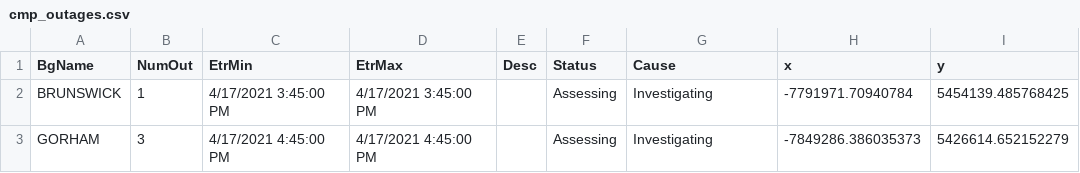
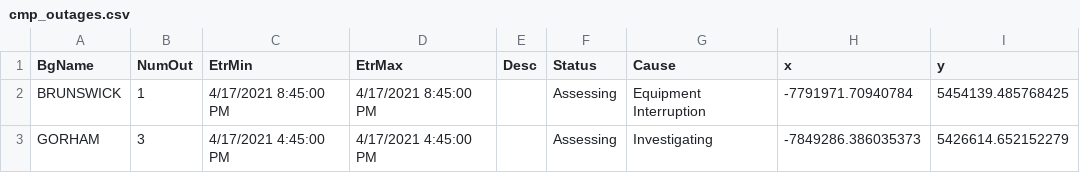
Before and after one commit to abkfenris/cmp-outages, a CSV file: cmp_outages.csv, drawn as a sheet.

```diff
--- a/cmp_outages.csv
+++ b/cmp_outages.csv
@@ -1,3 +1,3 @@
 BgName,NumOut,EtrMin,EtrMax,Desc,Status,Cause,x,y
-BRUNSWICK,1,4/17/2021 3:45:00 PM,4/17/2021 3:45:00 PM,,Assessing,Investigating,-7791971.70940784,5454139.485768425
+BRUNSWICK,1,4/17/2021 8:45:00 PM,4/17/2021 8:45:00 PM,,Assessing,Equipment Interruption,-7791971.70940784,5454139.485768425
 GORHAM,3,4/17/2021 4:45:00 PM,4/17/2021 4:45:00 PM,,Assessing,Investigating,-7849286.386035373,5426614.652152279
```
